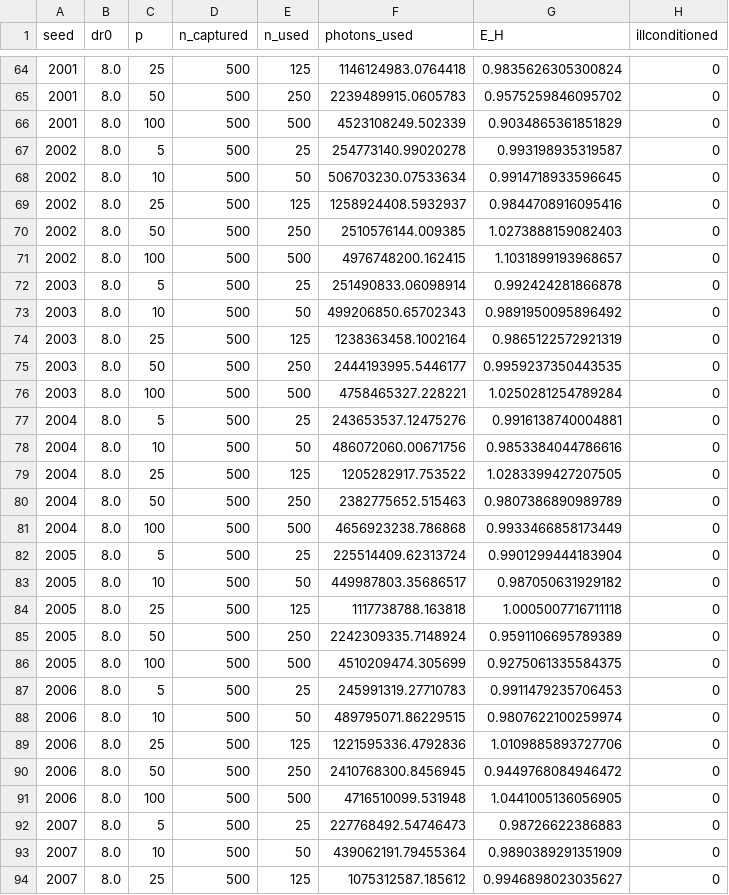
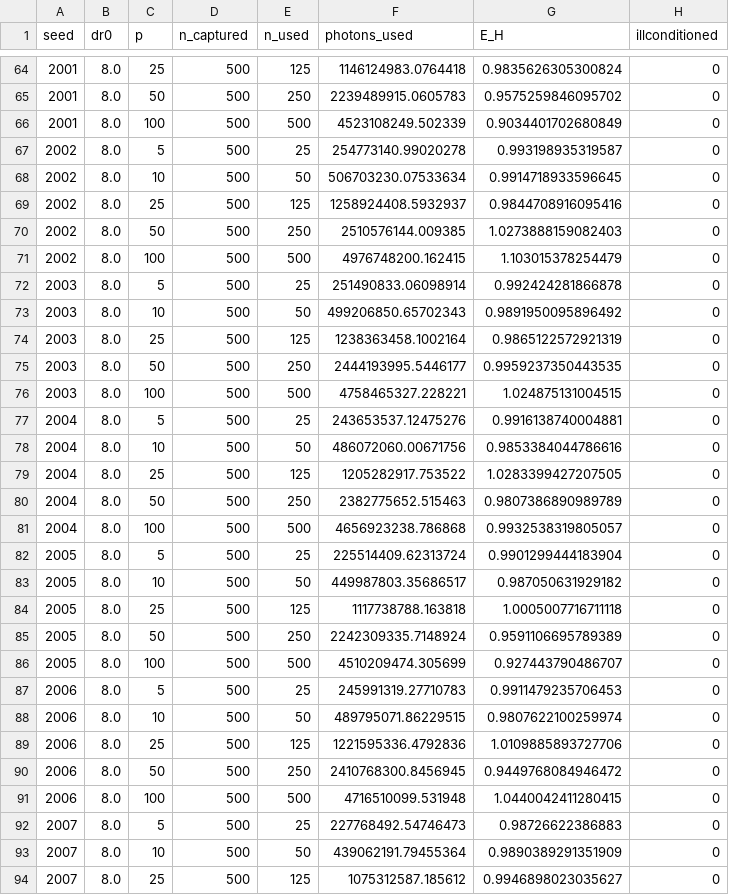
Before and after one commit to ckolivas/PlanetRecon, a CSV file: results/prompt2/resource_eval_feature_E2a.csv, drawn as a sheet; only a part is shown, gaps mark what is left out; the diff covers the shown part only.

```diff
--- a/results/prompt2/resource_eval_feature_E2a.csv
+++ b/results/prompt2/resource_eval_feature_E2a.csv
@@ -65,3 +65,3 @@ seed,dr0,p,n_captured,n_used,photons_used,E_H,illconditioned
 2001,8.0,50,500,250,2239489915.0605783,0.9575259846095702,0
-2001,8.0,100,500,500,4523108249.502339,0.9034865361851829,0
+2001,8.0,100,500,500,4523108249.502339,0.9034401702680849,0
 2002,8.0,5,500,25,254773140.99020278,0.993198935319587,0
@@ -70,3 +70,3 @@ seed,dr0,p,n_captured,n_used,photons_used,E_H,illconditioned
 2002,8.0,50,500,250,2510576144.009385,1.0273888159082403,0
-2002,8.0,100,500,500,4976748200.162415,1.1031899193968657,0
+2002,8.0,100,500,500,4976748200.162415,1.103015378254479,0
 2003,8.0,5,500,25,251490833.06098914,0.992424281866878,0
@@ -75,3 +75,3 @@ seed,dr0,p,n_captured,n_used,photons_used,E_H,illconditioned
 2003,8.0,50,500,250,2444193995.5446177,0.9959237350443535,0
-2003,8.0,100,500,500,4758465327.228221,1.0250281254789284,0
+2003,8.0,100,500,500,4758465327.228221,1.024875131004515,0
 2004,8.0,5,500,25,243653537.12475276,0.9916138740004881,0
@@ -80,3 +80,3 @@ seed,dr0,p,n_captured,n_used,photons_used,E_H,illconditioned
 2004,8.0,50,500,250,2382775652.515463,0.9807386890989789,0
-2004,8.0,100,500,500,4656923238.786868,0.9933466858173449,0
+2004,8.0,100,500,500,4656923238.786868,0.9932538319805057,0
 2005,8.0,5,500,25,225514409.62313724,0.9901299444183904,0
@@ -85,3 +85,3 @@ seed,dr0,p,n_captured,n_used,photons_used,E_H,illconditioned
 2005,8.0,50,500,250,2242309335.7148924,0.9591106695789389,0
-2005,8.0,100,500,500,4510209474.305699,0.9275061335584375,0
+2005,8.0,100,500,500,4510209474.305699,0.927443790486707,0
 2006,8.0,5,500,25,245991319.27710783,0.9911479235706453,0
@@ -90,3 +90,3 @@ seed,dr0,p,n_captured,n_used,photons_used,E_H,illconditioned
 2006,8.0,50,500,250,2410768300.8456945,0.9449768084946472,0
-2006,8.0,100,500,500,4716510099.531948,1.0441005136056905,0
+2006,8.0,100,500,500,4716510099.531948,1.0440042411280415,0
 2007,8.0,5,500,25,227768492.54746473,0.98726622386883,0
```
Also changed, not shown: 6 edited cells elsewhere in this file, results/prompt2/resource_dev_feature_A1o.csv, results/prompt2/resource_dev_feature_E2a.csv, 20 other files.
